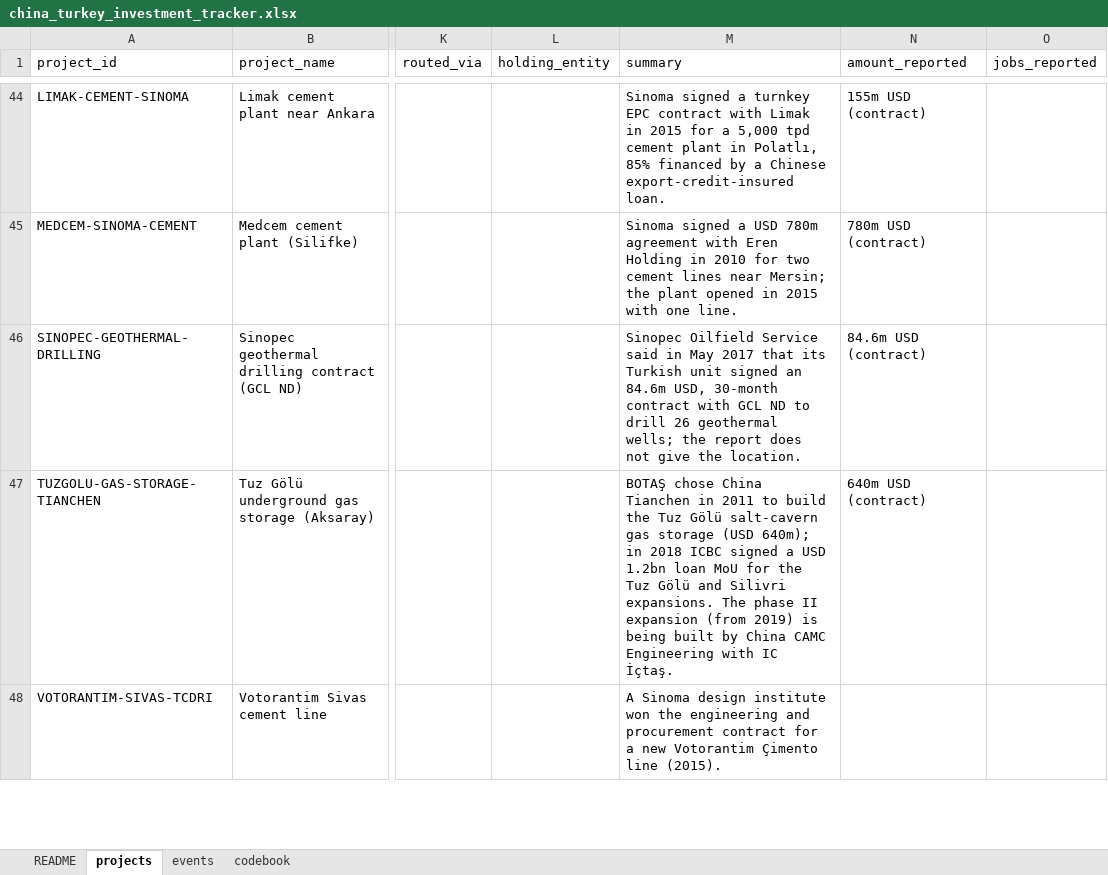
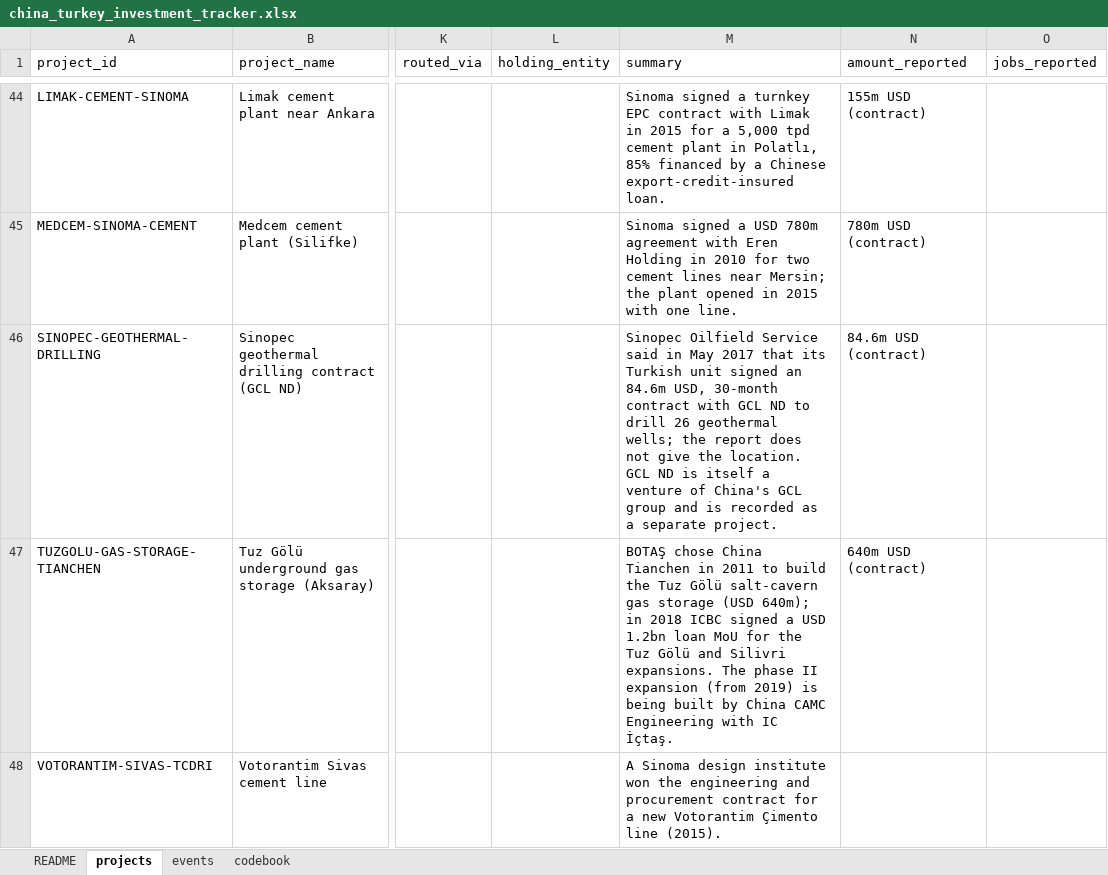
Before and after one commit to osmandemirbag/osmandemirbag.github.io, an Excel workbook: chineseinvestmenttracker/data/china_turkey_investment_tracker.xlsx, sheet projects, drawn as a sheet; only a part is shown, gaps mark what is left out; values as stored, in another font and other column widths than the file's, no borders; the diff covers the shown part only; the diff names each change by its address in the sheet, - before the commit and + after, or states it on an @@ line.

```diff
--- a/chineseinvestmenttracker/data/china_turkey_investment_tracker.xlsx (sheet projects)
+++ b/chineseinvestmenttracker/data/china_turkey_investment_tracker.xlsx (sheet projects)
-M46 (summary): …the location.
+M46 (summary): …the location. GCL ND is itself a venture of China's GCL group and is recorded as a separate project.
```
Also changed, not shown: 7 added rows, 2 removed rows and 5 edited cells elsewhere in this sheet, sheet events, 4 other files.
